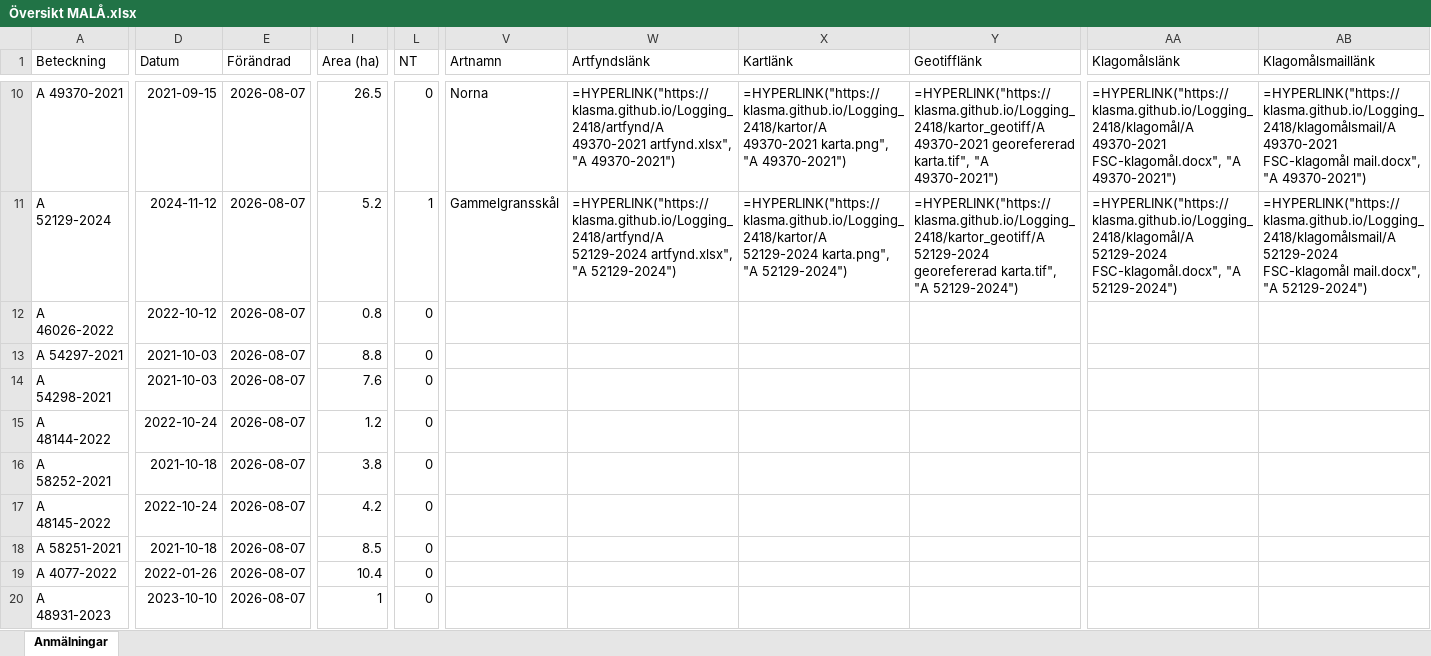
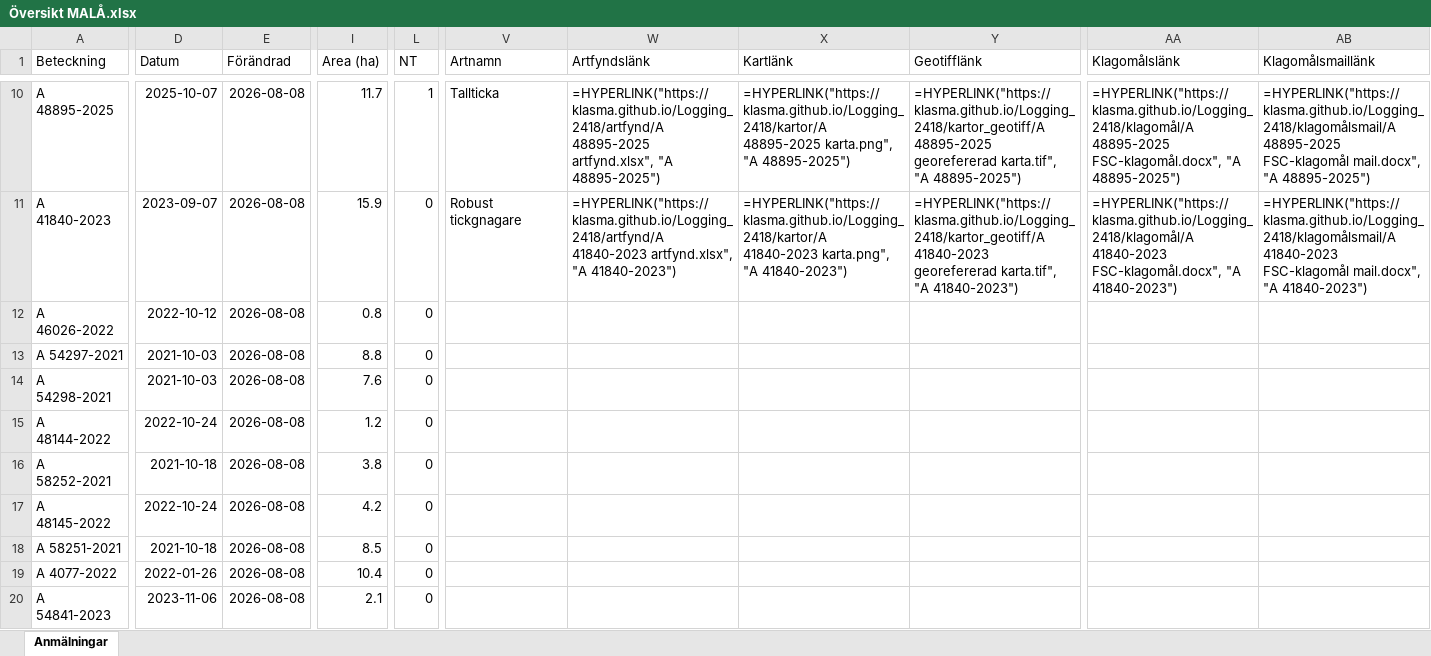
Before and after one commit to klasma/Logging_2418, an Excel workbook: Översikt MALÅ.xlsx, sheet Anmälningar, drawn as a sheet; only a part is shown, gaps mark what is left out; values as stored, in another font and other column widths than the file's, no borders; formulas without a stored value are shown as written; the diff covers the shown part only; the diff names each change by its address in the sheet, - before the commit and + after, or states it on an @@ line.

```diff
--- a/Översikt MALÅ.xlsx (sheet Anmälningar)
+++ b/Översikt MALÅ.xlsx (sheet Anmälningar)
-A10 (Beteckning): A 49370-2021
+A10 (Beteckning): A 48895-2025
-D10 (Datum): 2021-09-15
+D10 (Datum): 2025-10-07
-E10:E20 (Förändrad): 2026-08-07
+E10:E20 (Förändrad): 2026-08-08
-I10 (Area (ha)): 26.5
+I10 (Area (ha)): 11.7
-L10 (NT): 0
+L10 (NT): 1
-V10 (Artnamn): Norna
+V10 (Artnamn): Tallticka
-W10 (Artfyndslänk): =HYPERLINK("https://klasma.github.io/Logging_2418/artfynd/A 49370-2021 artfynd.xlsx", "A 49370-2021")
+W10 (Artfyndslänk): =HYPERLINK("https://klasma.github.io/Logging_2418/artfynd/A 48895-2025 artfynd.xlsx", "A 48895-2025")
-X10 (Kartlänk): =HYPERLINK("https://klasma.github.io/Logging_2418/kartor/A 49370-2021 karta.png", "A 49370-2021")
+X10 (Kartlänk): =HYPERLINK("https://klasma.github.io/Logging_2418/kartor/A 48895-2025 karta.png", "A 48895-2025")
-Y10 (Geotifflänk): =HYPERLINK("https://klasma.github.io/Logging_2418/kartor_geotiff/A 49370-2021 georefererad karta.tif", "A 49370-2021")
+Y10 (Geotifflänk): =HYPERLINK("https://klasma.github.io/Logging_2418/kartor_geotiff/A 48895-2025 georefererad karta.tif", "A 48895-2025")
-AA10 (Klagomålslänk): =HYPERLINK("https://klasma.github.io/Logging_2418/klagomål/A 49370-2021 FSC-klagomål.docx", "A 49370-2021")
+AA10 (Klagomålslänk): =HYPERLINK("https://klasma.github.io/Logging_2418/klagomål/A 48895-2025 FSC-klagomål.docx", "A 48895-2025")
-AB10 (Klagomålsmaillänk): =HYPERLINK("https://klasma.github.io/Logging_2418/klagomålsmail/A 49370-2021 FSC-klagomål mail.docx", "A 49370-2021")
+AB10 (Klagomålsmaillänk): =HYPERLINK("https://klasma.github.io/Logging_2418/klagomålsmail/A 48895-2025 FSC-klagomål mail.docx", "A 48895-2025")
-A11 (Beteckning): A 52129-2024
+A11 (Beteckning): A 41840-2023
-D11 (Datum): 2024-11-12
+D11 (Datum): 2023-09-07
-I11 (Area (ha)): 5.2
+I11 (Area (ha)): 15.9
-L11 (NT): 1
+L11 (NT): 0
-V11 (Artnamn): Gammelgransskål
+V11 (Artnamn): Robust tickgnagare
-W11 (Artfyndslänk): =HYPERLINK("https://klasma.github.io/Logging_2418/artfynd/A 52129-2024 artfynd.xlsx", "A 52129-2024")
+W11 (Artfyndslänk): =HYPERLINK("https://klasma.github.io/Logging_2418/artfynd/A 41840-2023 artfynd.xlsx", "A 41840-2023")
-X11 (Kartlänk): =HYPERLINK("https://klasma.github.io/Logging_2418/kartor/A 52129-2024 karta.png", "A 52129-2024")
+X11 (Kartlänk): =HYPERLINK("https://klasma.github.io/Logging_2418/kartor/A 41840-2023 karta.png", "A 41840-2023")
-Y11 (Geotifflänk): =HYPERLINK("https://klasma.github.io/Logging_2418/kartor_geotiff/A 52129-2024 georefererad karta.tif", "A 52129-2024")
+Y11 (Geotifflänk): =HYPERLINK("https://klasma.github.io/Logging_2418/kartor_geotiff/A 41840-2023 georefererad karta.tif", "A 41840-2023")
-AA11 (Klagomålslänk): =HYPERLINK("https://klasma.github.io/Logging_2418/klagomål/A 52129-2024 FSC-klagomål.docx", "A 52129-2024")
+AA11 (Klagomålslänk): =HYPERLINK("https://klasma.github.io/Logging_2418/klagomål/A 41840-2023 FSC-klagomål.docx", "A 41840-2023")
-AB11 (Klagomålsmaillänk): =HYPERLINK("https://klasma.github.io/Logging_2418/klagomålsmail/A 52129-2024 FSC-klagomål mail.docx", "A 52129-2024")
+AB11 (Klagomålsmaillänk): =HYPERLINK("https://klasma.github.io/Logging_2418/klagomålsmail/A 41840-2023 FSC-klagomål mail.docx", "A 41840-2023")
-A20 (Beteckning): A 48931-2023
+A20 (Beteckning): A 54841-2023
-D20 (Datum): 2023-10-10
+D20 (Datum): 2023-11-06
-I20 (Area (ha)): 1
+I20 (Area (ha)): 2.1
```
Also changed, not shown: 1503 edited cells elsewhere in this sheet, artfynd/A 39692-2024 artfynd.xlsx, artfynd/A 41330-2024 artfynd.xlsx, 53 other files.
